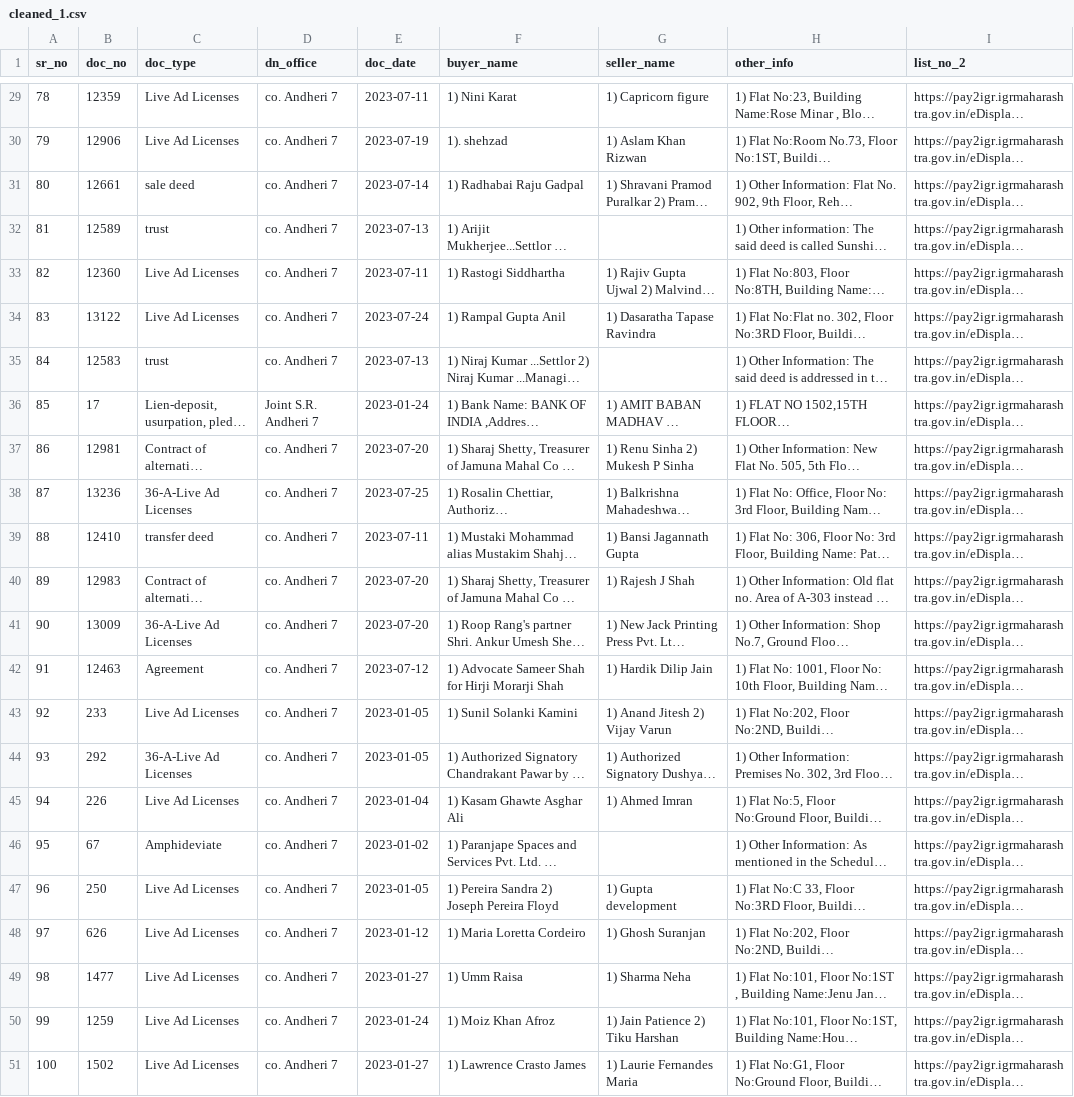
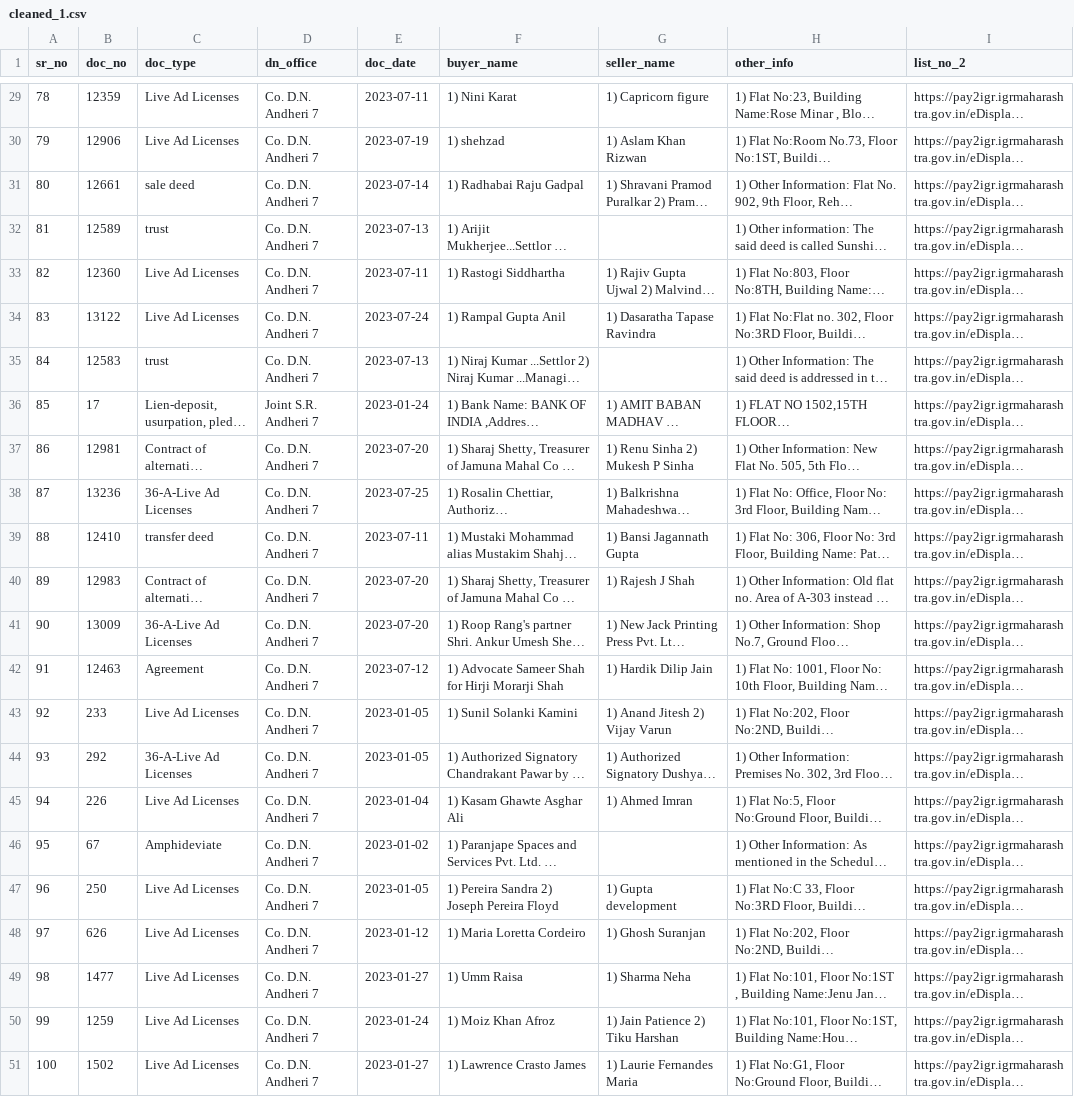
Before and after one commit to dhruvbhavsar0612/scrapper-housing, a CSV file: cleaned_1.csv, drawn as a sheet; only a part is shown, gaps mark what is left out; long unchanged cells end in …; the diff covers the shown part only; the diff names each change by its address in the sheet, - before the commit and + after, or states it on an @@ line.

```diff
--- a/cleaned_1.csv
+++ b/cleaned_1.csv
-D29:D35 (dn_office): co. Andheri 7
+D29:D35 (dn_office): Co. D.N. Andheri 7
-F30 (buyer_name): 1). shehzad
+F30 (buyer_name): 1) shehzad
-D37:D51 (dn_office): co. Andheri 7
+D37:D51 (dn_office): Co. D.N. Andheri 7
```
Also changed, not shown: 30 edited cells elsewhere in this file, cleaned_0.csv, cleaned_2.csv, 1 other file.
